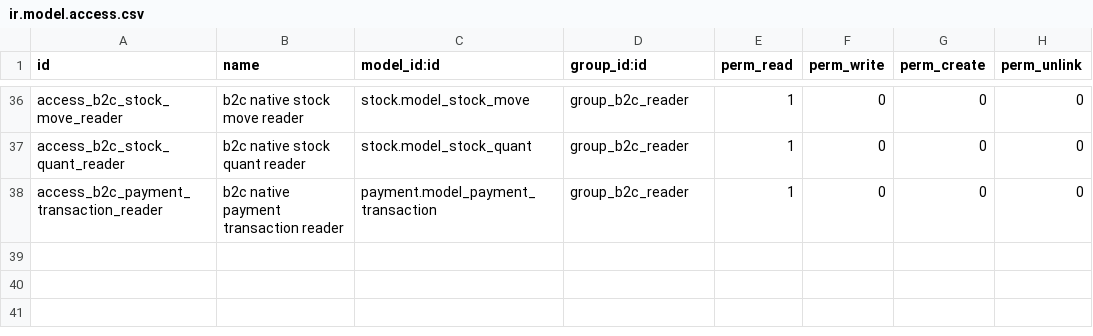
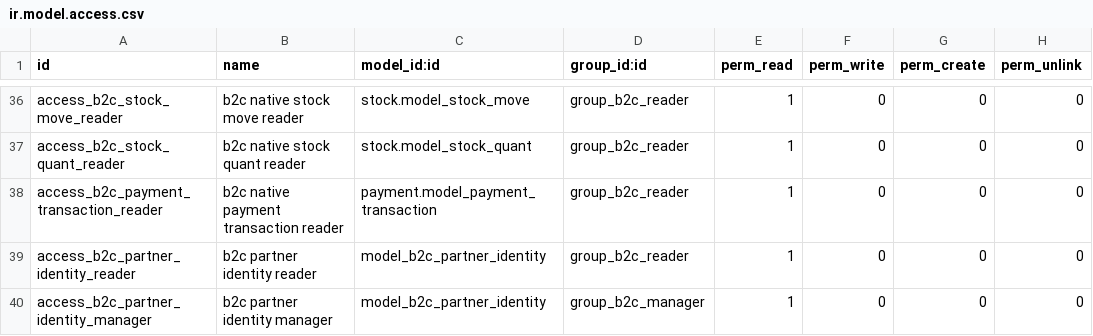
Before and after one commit to unstaticlabs/odoo, a CSV file: custom-addons/usl_b2c/security/ir.model.access.csv, drawn as a sheet; only a part is shown, gaps mark what is left out.

Commit message:
feat(b2c): reconstruct native commerce history
Promote the immutable Etsy, Medusa, and legacy evidence graph into native Sales, contacts, purchases, stock, manufacturing, and landed-cost records. Keep historical customer communication and invoicing disabled, preserve Accounting fingerprints, and make replay fail closed and idempotent.

Validation:
- Qualified three idempotent materialization runs on an isolated staging clone; 304 orders, 457 detailed lines, 261 Printful events, exact 16-product stock ledger, zero Accounting or mail drift. Focused Odoo tests: 24 tests / 30 assertions. Python, XML, translation, and diff checks passed.

AI-generated commit

Co-authored-by: ValentinViennot <18735898+ValentinViennot@users.noreply.github.com>

```diff
--- a/custom-addons/usl_b2c/security/ir.model.access.csv
+++ b/custom-addons/usl_b2c/security/ir.model.access.csv
@@ -38 +38,3 @@ access_b2c_stock_quant_reader,b2c native stock quant reader,stock.model_stock_qu
 access_b2c_payment_transaction_reader,b2c native payment transaction reader,payment.model_payment_transaction,group_b2c_reader,1,0,0,0
+access_b2c_partner_identity_reader,b2c partner identity reader,model_b2c_partner_identity,group_b2c_reader,1,0,0,0
+access_b2c_partner_identity_manager,b2c partner identity manager,model_b2c_partner_identity,group_b2c_manager,1,0,0,0
```
Also changed, not shown: 28 other files.
